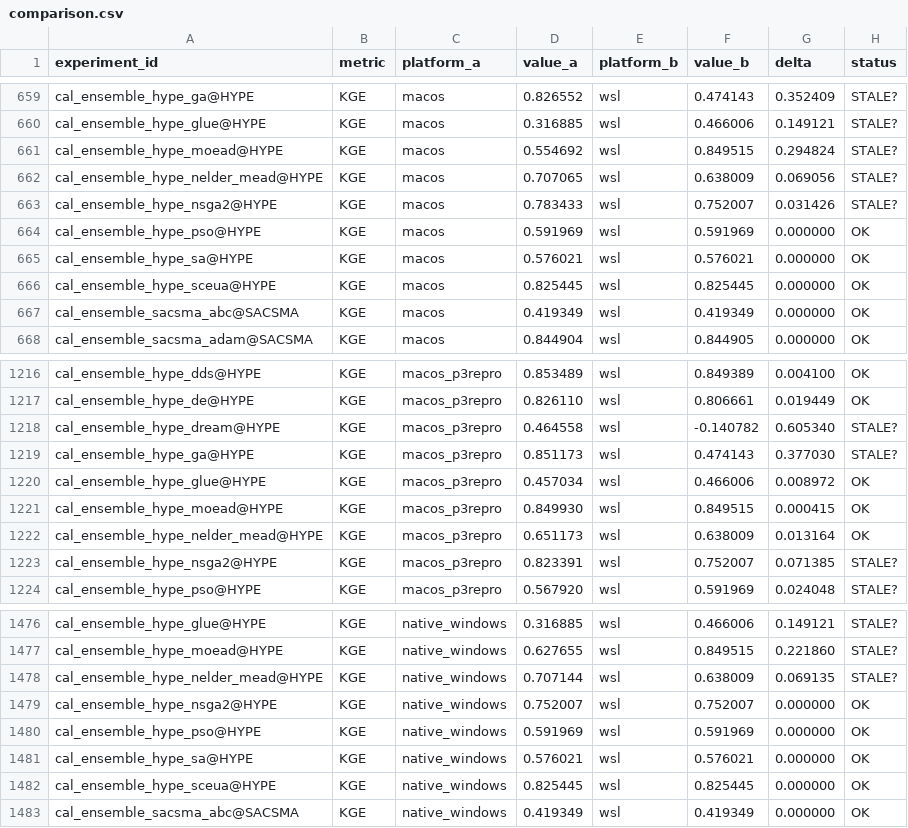
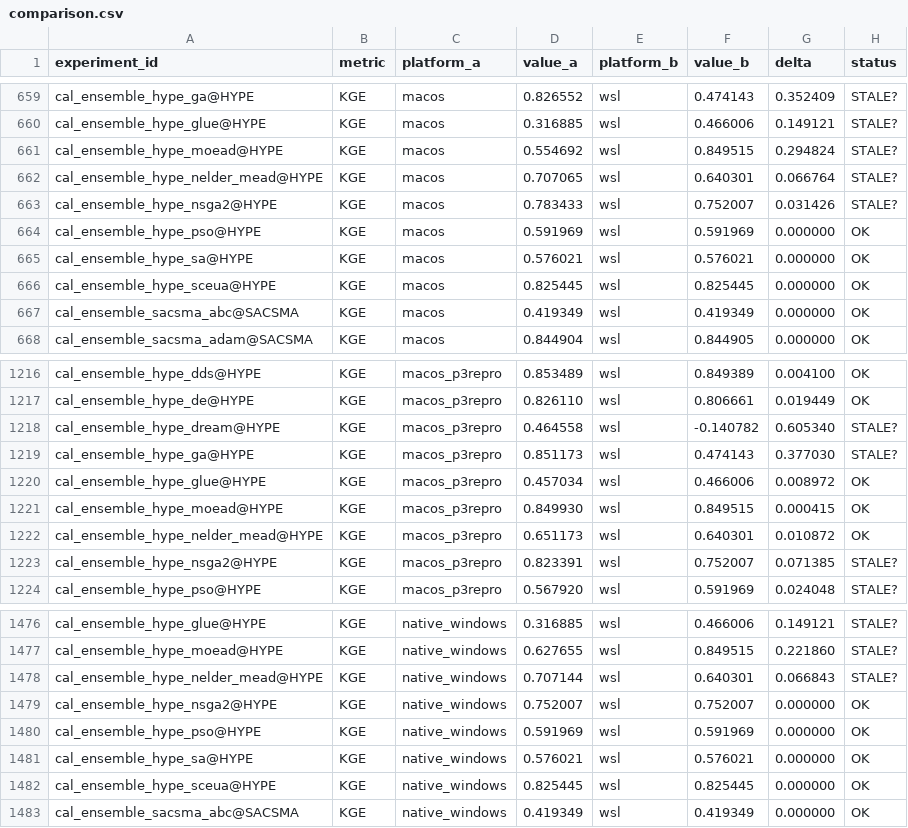
Before and after one commit to DarriEy/SYMFLUENCE, a CSV file: examples/paper_case_studies/repro_status/comparison.csv, drawn as a sheet; only a part is shown, gaps mark what is left out.

```diff
--- a/examples/paper_case_studies/repro_status/comparison.csv
+++ b/examples/paper_case_studies/repro_status/comparison.csv
@@ -661,3 +661,3 @@ cal_ensemble_hype_glue@HYPE,KGE,macos,0.316885,wsl,0.466006,0.149121,STALE?
 cal_ensemble_hype_moead@HYPE,KGE,macos,0.554692,wsl,0.849515,0.294824,STALE?
-cal_ensemble_hype_nelder_mead@HYPE,KGE,macos,0.707065,wsl,0.638009,0.069056,STALE?
+cal_ensemble_hype_nelder_mead@HYPE,KGE,macos,0.707065,wsl,0.640301,0.066764,STALE?
 cal_ensemble_hype_nsga2@HYPE,KGE,macos,0.783433,wsl,0.752007,0.031426,STALE?
@@ -1221,3 +1221,3 @@ cal_ensemble_hype_glue@HYPE,KGE,macos_p3repro,0.457034,wsl,0.466006,0.008972,OK
 cal_ensemble_hype_moead@HYPE,KGE,macos_p3repro,0.849930,wsl,0.849515,0.000415,OK
-cal_ensemble_hype_nelder_mead@HYPE,KGE,macos_p3repro,0.651173,wsl,0.638009,0.013164,OK
+cal_ensemble_hype_nelder_mead@HYPE,KGE,macos_p3repro,0.651173,wsl,0.640301,0.010872,OK
 cal_ensemble_hype_nsga2@HYPE,KGE,macos_p3repro,0.823391,wsl,0.752007,0.071385,STALE?
@@ -1477,3 +1477,3 @@ cal_ensemble_hype_glue@HYPE,KGE,native_windows,0.316885,wsl,0.466006,0.149121,ST
 cal_ensemble_hype_moead@HYPE,KGE,native_windows,0.627655,wsl,0.849515,0.221860,STALE?
-cal_ensemble_hype_nelder_mead@HYPE,KGE,native_windows,0.707144,wsl,0.638009,0.069135,STALE?
+cal_ensemble_hype_nelder_mead@HYPE,KGE,native_windows,0.707144,wsl,0.640301,0.066843,STALE?
 cal_ensemble_hype_nsga2@HYPE,KGE,native_windows,0.752007,wsl,0.752007,0.000000,OK
```
Also changed, not shown: examples/paper_case_studies/repro_status/metrics_wsl.csv.
